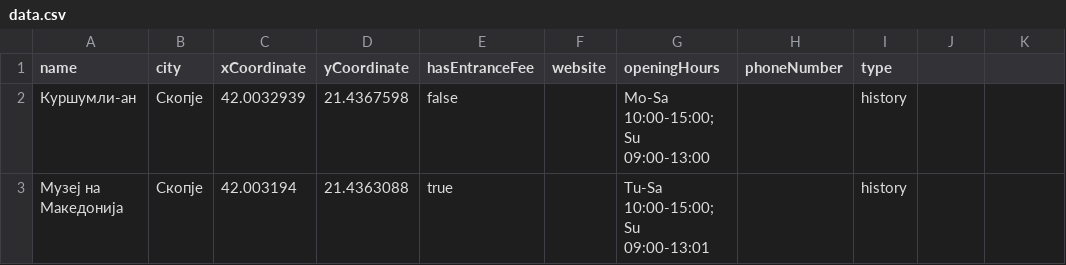
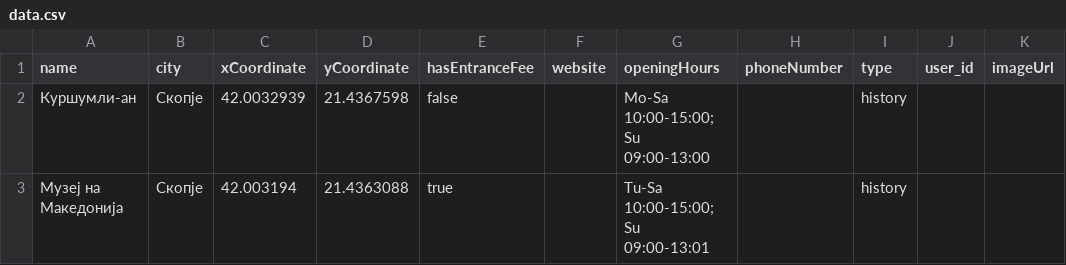
Before and after one commit to GjorgiNechovski/Culture-Compass, a CSV file: Domashna 3/data.csv, drawn as a sheet; only a part is shown; the diff names each change by its address in the sheet, - before the commit and + after, or states it on an @@ line.

Commit message:
Finalize data.csv format

```diff
--- a/Domashna 3/data.csv
+++ b/Domashna 3/data.csv
-J1: (empty)
+J1: user_id
-K1: (empty)
+K1: imageUrl
```
